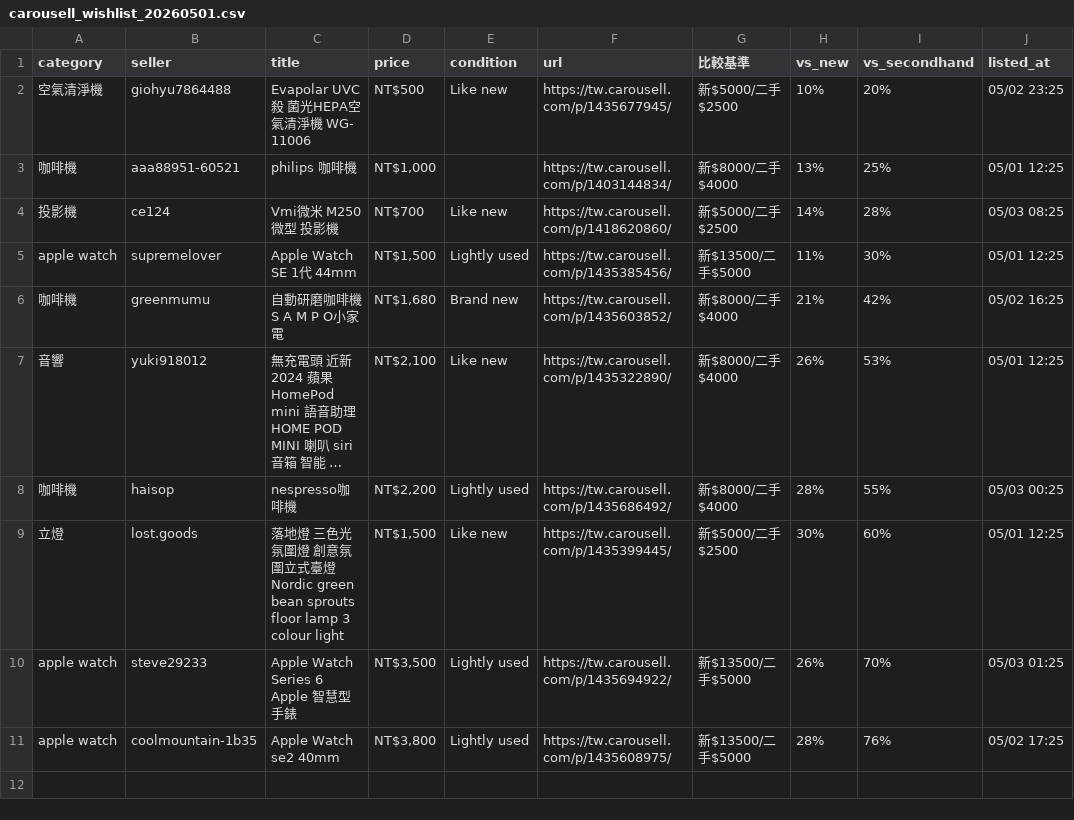
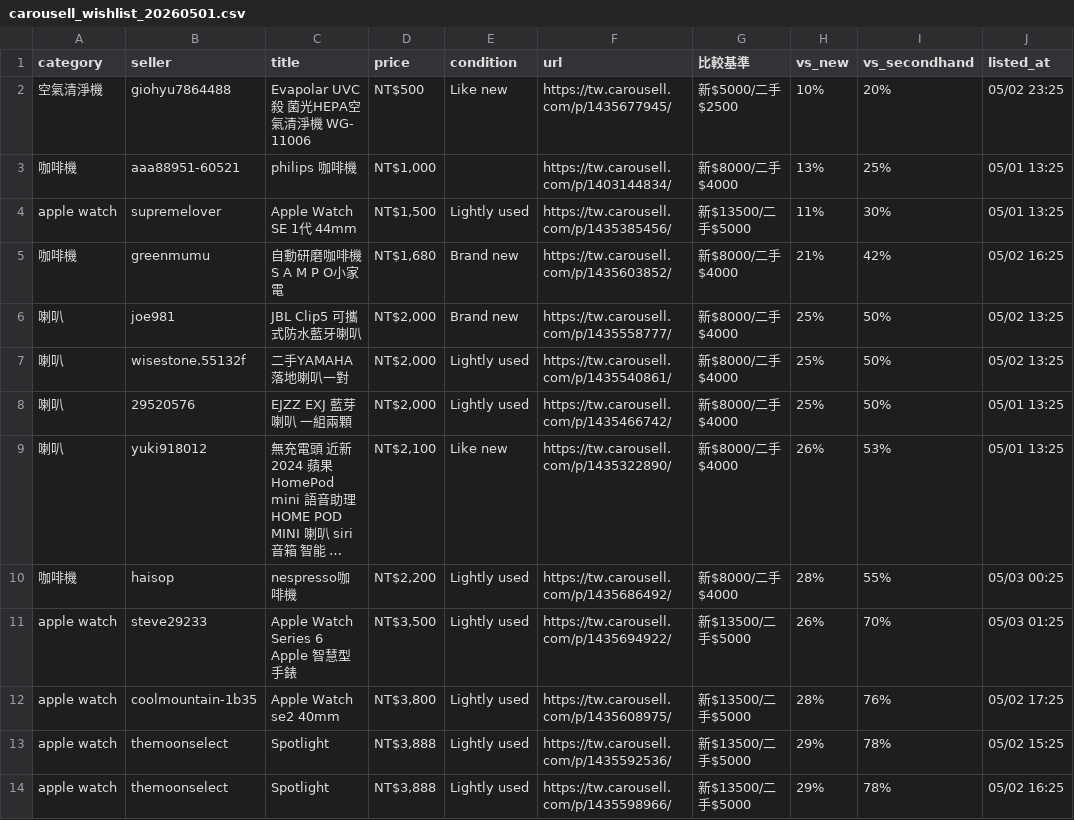
Before and after one commit to yangnim21029/cheap-product, a CSV file: carousell_wishlist_20260501.csv, drawn as a sheet; long unchanged cells end in …; removed rows and columns are numbered as before the commit, all else as after; the diff names each change by its address in the sheet, - before the commit and + after, or states it on an @@ line.

```diff
--- a/carousell_wishlist_20260501.csv
+++ b/carousell_wishlist_20260501.csv
-J3 (listed_at): 05/01 12:25
+J3 (listed_at): 05/01 13:25
-row 4: 投影機 | ce124 | Vmi微米 M250 微型 投影機 | NT$700 | Like new | https://tw.carousell.com/p/1418620860/ | 新$5000/二手$2500 | 14% | 28% | 05/03 08:25
-J4 (listed_at): 05/01 12:25
+J4 (listed_at): 05/01 13:25
+row 6: 喇叭 | joe981 | JBL Clip5 可攜式防水藍牙喇叭 | NT$2,000 | Brand new | https://tw.carousell.com/p/1435558777/ | 新$8000/二手$4000 | 25% | 50% | 05/02 13:25
+row 7: 喇叭 | wisestone.55132f | 二手YAMAHA 落地喇叭一對 | NT$2,000 | Lightly used | https://tw.carousell.com/p/1435540861/ | 新$8000/二手$4000 | 25% | 50% | 05/02 13:25
+row 8: 喇叭 | 29520576 | EJZZ EXJ 藍芽喇叭 一組兩顆 | NT$2,000 | Lightly used | https://tw.carousell.com/p/1435466742/ | 新$8000/二手$4000 | 25% | 50% | 05/01 13:25
-A9 (category): 音響
+A9 (category): 喇叭
-J9 (listed_at): 05/01 12:25
+J9 (listed_at): 05/01 13:25
-row 9: 立燈 | lost.goods | 落地燈 三色光 氛圍燈 創意氛圍立式臺燈 Nordic green bean sprouts floor lamp 3 colour light | NT$1,500 | Like new | https://tw.carousell.com/p/1435399445/ | 新$5000/二手$2500 | 30% | 60% | 05/01 12:25
+row 13: apple watch | themoonselect | Spotlight | NT$3,888 | Lightly used | https://tw.carousell.com/p/1435592536/ | 新$13500/二手$5000 | 29% | 78% | 05/02 15:25
+row 14: apple watch | themoonselect | Spotlight | NT$3,888 | Lightly used | https://tw.carousell.com/p/1435598966/ | 新$13500/二手$5000 | 29% | 78% | 05/02 16:25
```
Also changed, not shown: 6 other files.
